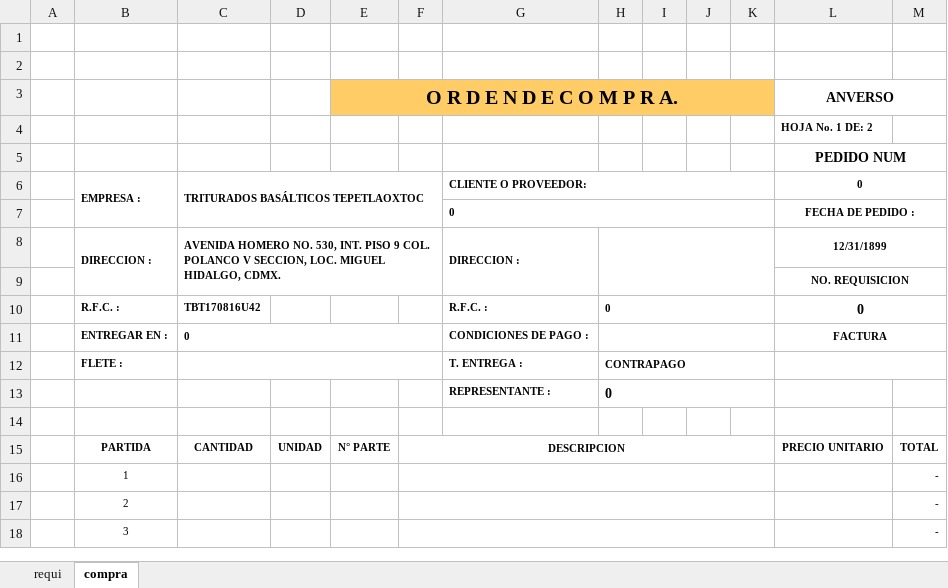
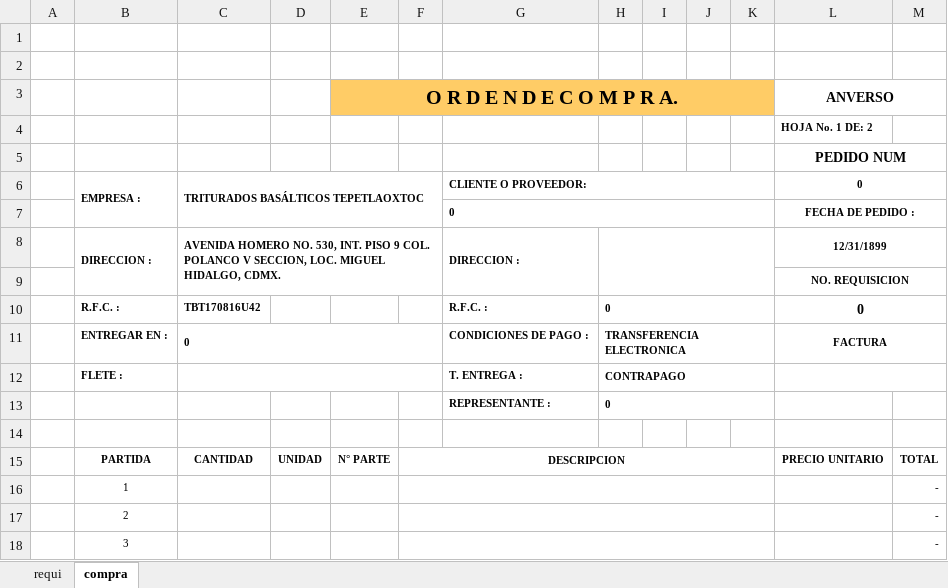
Before and after one commit to Ismael1699/TBTapp, an Excel workbook: src/ExcelsStorageRequis/plantillas/maquinaria/NoFactura.xlsx, sheet compra, drawn as a sheet; only a part is shown; values as stored, in another font and other column widths than the file's, no borders; charts and pictures not drawn; the diff names each change by its address in the sheet, - before the commit and + after, or states it on an @@ line.

Commit message:
Se agregó condicional al endpoint que genera las ordenes de compra en Excel, para el tema del ISR cuando este presenta un porcentaje se calcula y se procesa, para insertar este dato al excel

```diff
--- a/src/ExcelsStorageRequis/plantillas/maquinaria/NoFactura.xlsx (sheet compra)
+++ b/src/ExcelsStorageRequis/plantillas/maquinaria/NoFactura.xlsx (sheet compra)
-H11: (empty)
+H11: TRANSFERENCIA ELECTRONICA
@@ H13 text size: smaller @@
```
Also changed, not shown: src/ExcelsStorageRequis/plantillas/maquinaria/Factura.xlsx, src/ExcelsStorageRequis/plantillas/planeacion/Factura.xlsx, 2 other files.
